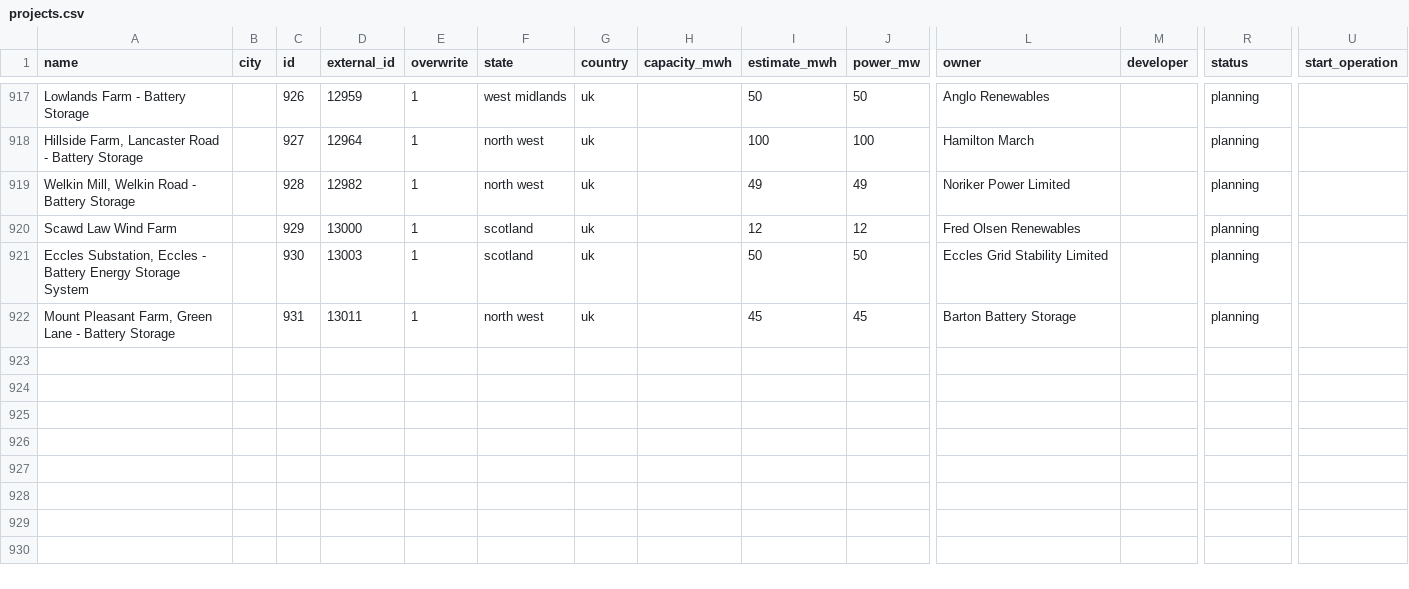
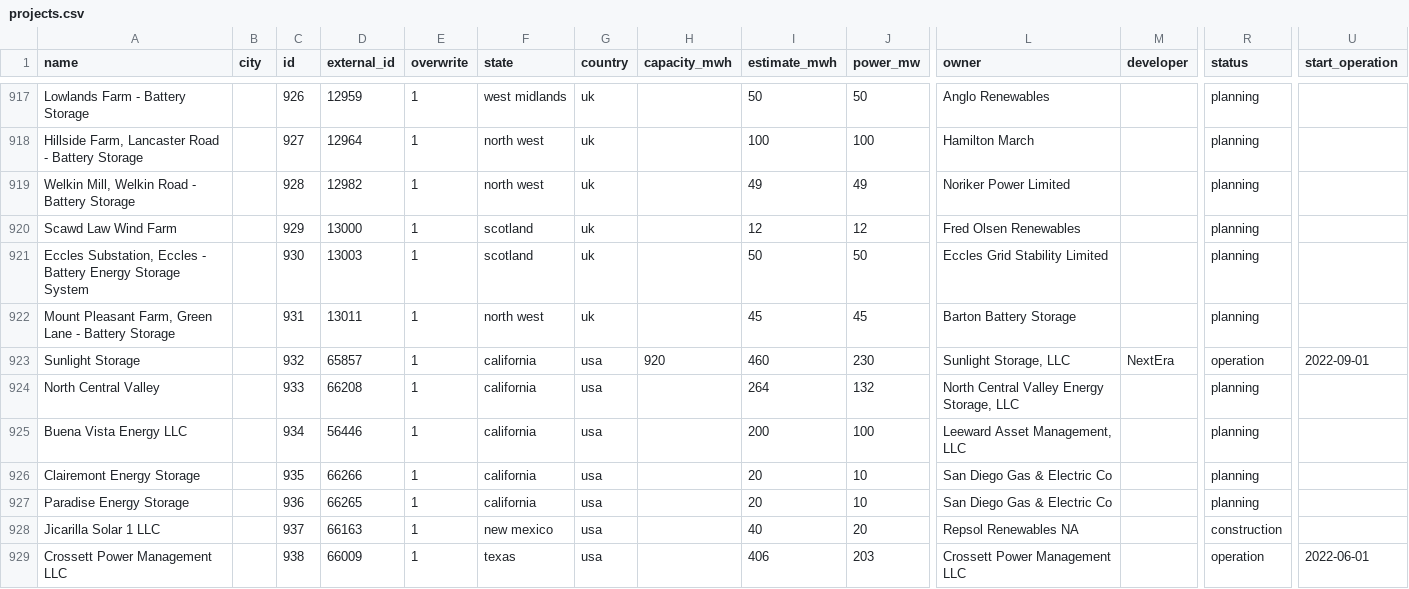
Before and after one commit to lorenz-g/tesla-megapack-tracker, a CSV file: projects.csv, drawn as a sheet; only a part is shown, gaps mark what is left out; rows hold the shown columns only; the diff covers the shown part only; the diff names each change by its address in the sheet, - before the commit and + after, or states it on an @@ line.

```diff
--- a/projects.csv
+++ b/projects.csv
+row 923: Sunlight Storage |  | 932 | 65857 | 1 | california | usa | 920 | 460 | 230 | Sunlight Storage, LLC | NextEra | operation | 2022-09-01
+row 924: North Central Valley |  | 933 | 66208 | 1 | california | usa |  | 264 | 132 | North Central Valley Energy Storage, LLC |  | planning
+row 925: Buena Vista Energy LLC |  | 934 | 56446 | 1 | california | usa |  | 200 | 100 | Leeward Asset Management, LLC |  | planning
+row 926: Clairemont Energy Storage |  | 935 | 66266 | 1 | california | usa |  | 20 | 10 | San Diego Gas & Electric Co |  | planning
+row 927: Paradise Energy Storage |  | 936 | 66265 | 1 | california | usa |  | 20 | 10 | San Diego Gas & Electric Co |  | planning
+row 928: Jicarilla Solar 1 LLC |  | 937 | 66163 | 1 | new mexico | usa |  | 40 | 20 | Repsol Renewables NA |  | construction
+row 929: Crossett Power Management LLC |  | 938 | 66009 | 1 | texas | usa |  | 406 | 203 | Crossett Power Management LLC |  | operation | 2022-06-01
```
Also changed, not shown: 6 added rows and 12 edited cells elsewhere in this file, 3 other files.
